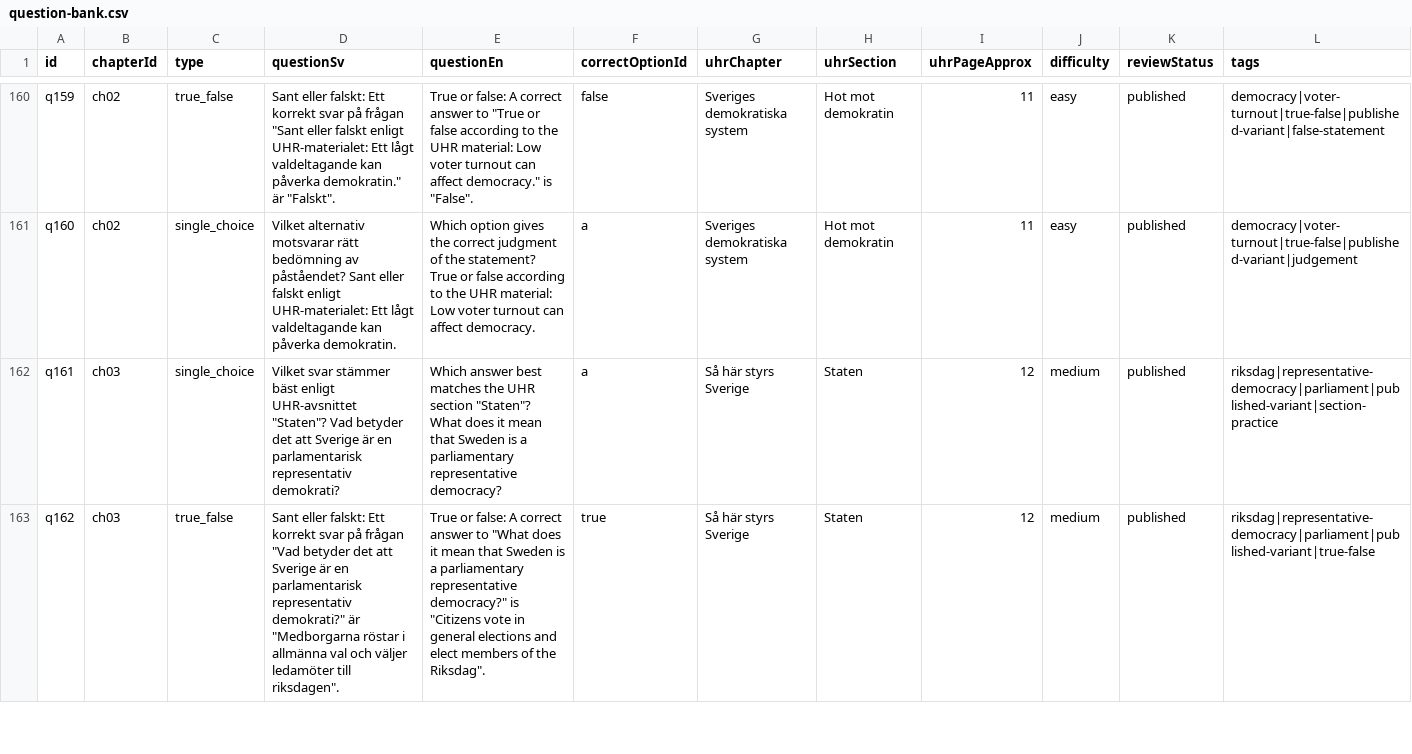
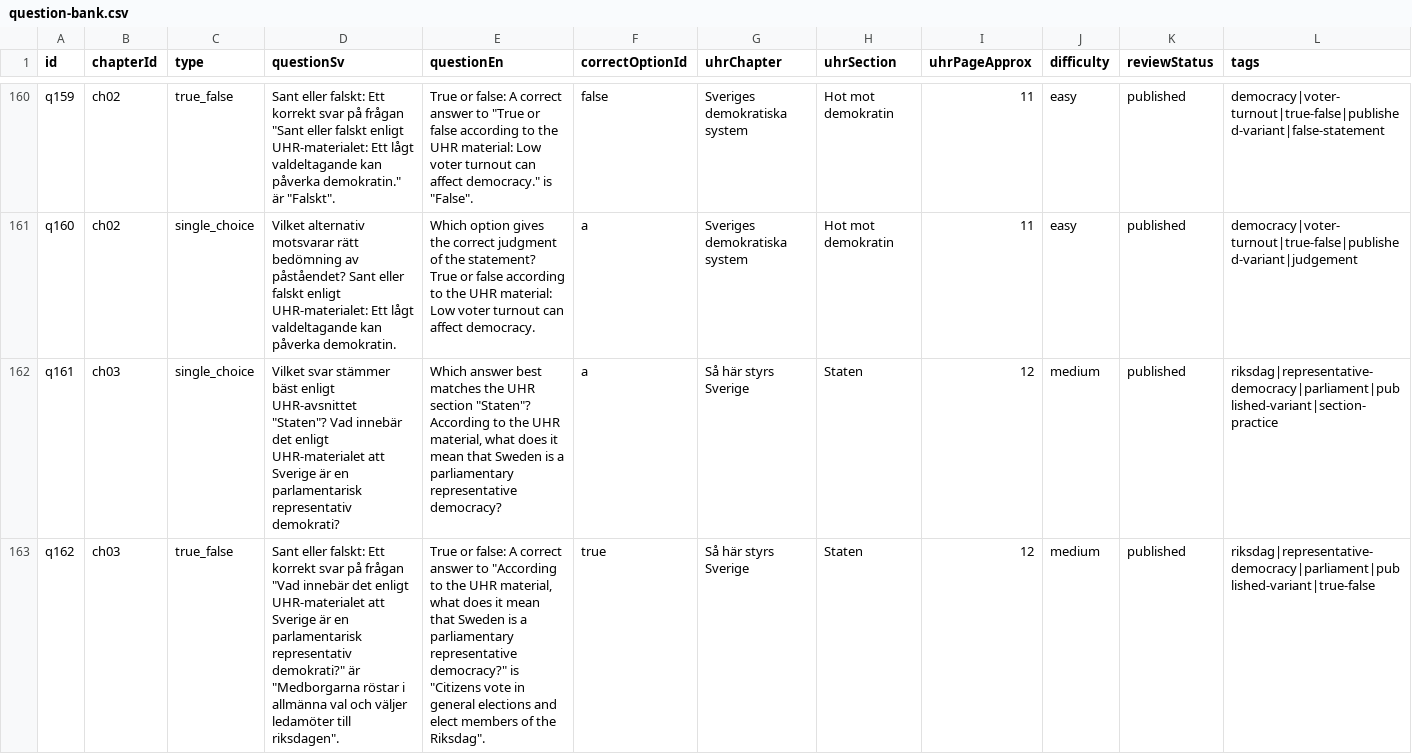
Before and after one commit to SzeChunYiu/Swedish_Civic_Test, a CSV file: content/question-bank.csv, drawn as a sheet; only a part is shown, gaps mark what is left out; the diff covers the shown part only; the diff names each change by its address in the sheet, - before the commit and + after, or states it on an @@ line.

```diff
--- a/content/question-bank.csv
+++ b/content/question-bank.csv
-D162 (questionSv): …"Staten"? Vad betyder det att Sverige…
+D162 (questionSv): …"Staten"? Vad innebär det enligt UHR-materialet att Sverige…
-E162 (questionEn): …section "Staten"? What does it…
+E162 (questionEn): …section "Staten"? According to the UHR material, what does it…
-D163 (questionSv): …frågan "Vad betyder det att Sverige…
+D163 (questionSv): …frågan "Vad innebär det enligt UHR-materialet att Sverige…
-E163 (questionEn): …answer to "What does it…
+E163 (questionEn): …answer to "According to the UHR material, what does it…
```
Also changed, not shown: 6 edited cells elsewhere in this file, 1 other file.
